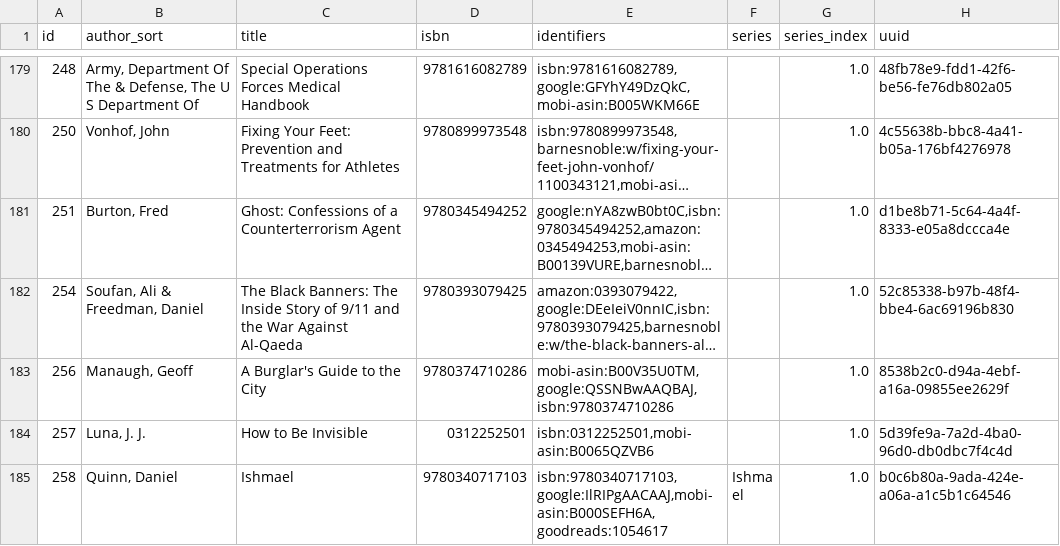
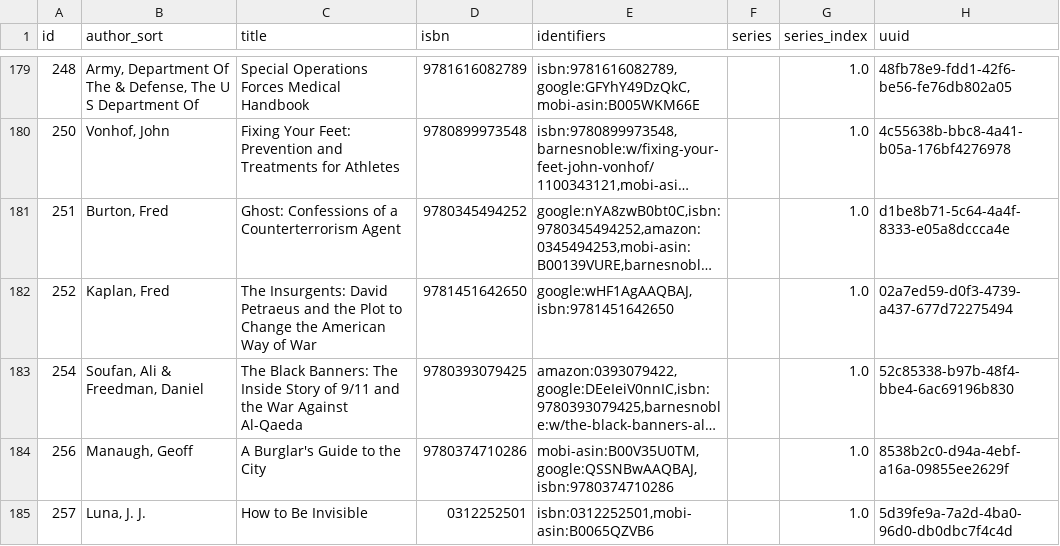
Before and after one commit to pigmonkey/pig-monkey.com, a CSV file: content/media/library/books.csv, drawn as a sheet; only a part is shown, gaps mark what is left out; the shorter side is filled out with more unchanged rows; long unchanged cells end in …; the diff names each change by its address in the sheet, - before the commit and + after, or states it on an @@ line.

Commit message:
update books

```diff
--- a/content/media/library/books.csv
+++ b/content/media/library/books.csv
+row 182: 252 | Kaplan, Fred | The Insurgents: David Petraeus and the Plot to Change the American Way of War | 9781451642650 | google:wHF1AgAAQBAJ,isbn:9781451642650 |  | 1.0 | 02a7ed59-d0f3-4739-a437-677d72275494
```
Also changed, not shown: 1 other file.
